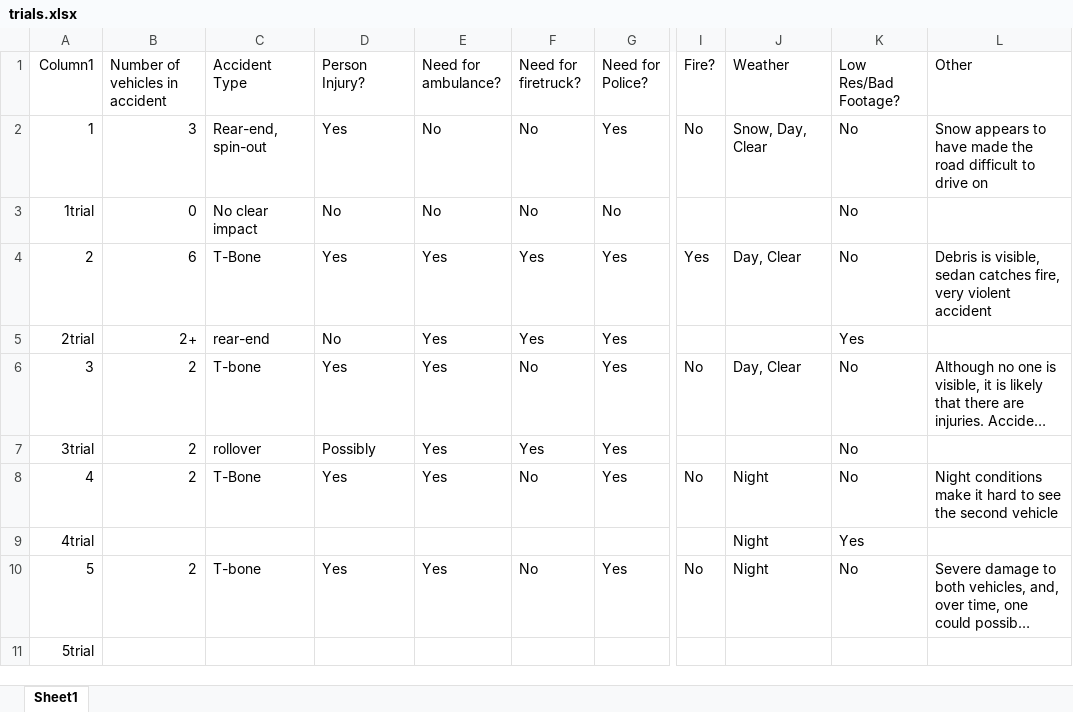
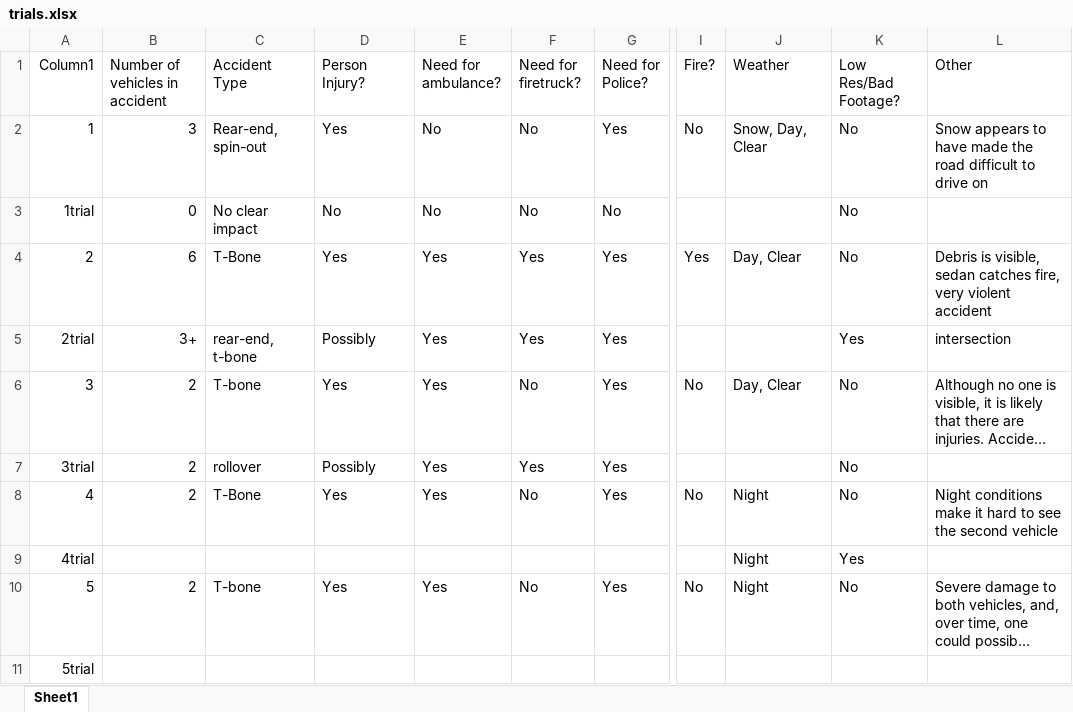
Before and after one commit to Silverasdf/extracted_frames_sheets, an Excel workbook: trials.xlsx, sheet Sheet1, drawn as a sheet; only a part is shown, gaps mark what is left out; long unchanged cells end in …; values as stored, in another font and other column widths than the file's, no borders; table styles not drawn; the diff names each change by its address in the sheet, - before the commit and + after, or states it on an @@ line.

```diff
--- a/trials.xlsx (sheet Sheet1)
+++ b/trials.xlsx (sheet Sheet1)
-B5 (Number of vehicles in accident): 2+
+B5 (Number of vehicles in accident): 3+
-C5 (Accident Type): rear-end
+C5 (Accident Type): rear-end, t-bone
-D5 (Person Injury?): No
+D5 (Person Injury?): Possibly
-L5 (Other): (empty)
+L5 (Other): intersection
```
Also changed, not shown: 1 other file.
